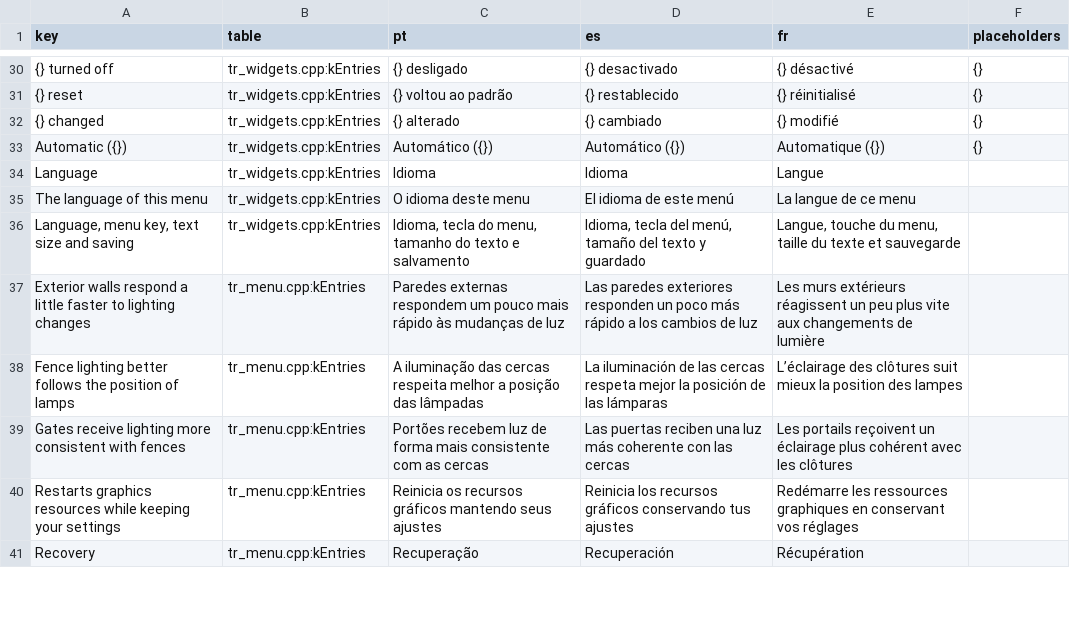
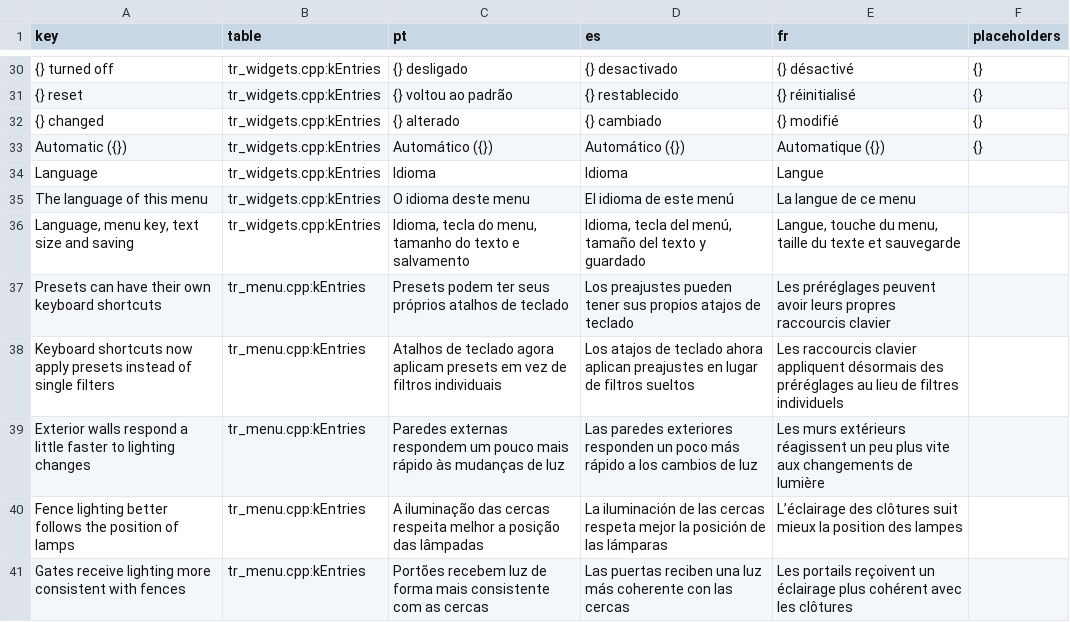
Before and after one commit to idavidveiga/Sims3-ApexRadiance, a TSV file: i18n/keys.tsv, drawn as a sheet; only a part is shown, gaps mark what is left out; the shorter side is filled out with more unchanged rows.

```diff
--- a/i18n/keys.tsv
+++ b/i18n/keys.tsv
@@ -36,2 +36,4 @@ The language of this menu	tr_widgets.cpp:kEntries	O idioma deste menu	El idioma
 Language, menu key, text size and saving	tr_widgets.cpp:kEntries	Idioma, tecla do menu, tamanho do texto e salvamento	Idioma, tecla del menú, tamaño del texto y guardado	Langue, touche du menu, taille du texte et sauvegarde	
+Presets can have their own keyboard shortcuts	tr_menu.cpp:kEntries	Presets podem ter seus próprios atalhos de teclado	Los preajustes pueden tener sus propios atajos de teclado	Les préréglages peuvent avoir leurs propres raccourcis clavier	
+Keyboard shortcuts now apply presets instead of single filters	tr_menu.cpp:kEntries	Atalhos de teclado agora aplicam presets em vez de filtros individuais	Los atajos de teclado ahora aplican preajustes en lugar de filtros sueltos	Les raccourcis clavier appliquent désormais des préréglages au lieu de filtres individuels	
 Exterior walls respond a little faster to lighting changes	tr_menu.cpp:kEntries	Paredes externas respondem um pouco mais rápido às mudanças de luz	Las paredes exteriores responden un poco más rápido a los cambios de luz	Les murs extérieurs réagissent un peu plus vite aux changements de lumière	
```
Also changed, not shown: 25 other files.
